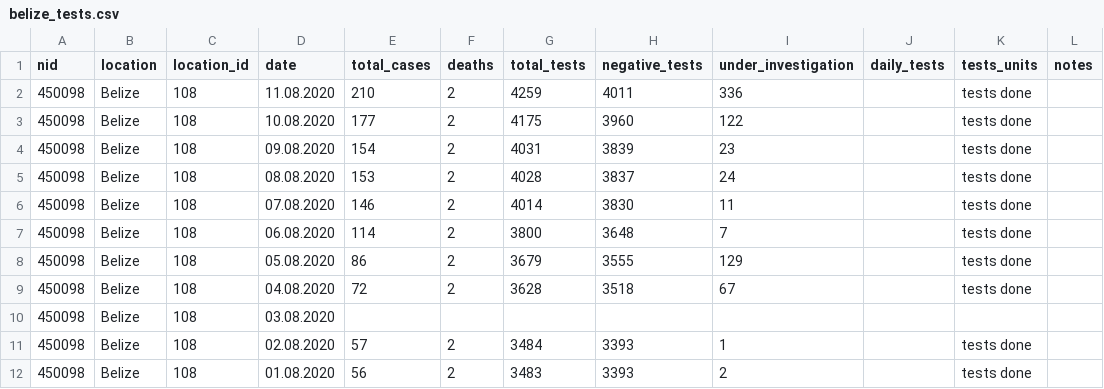
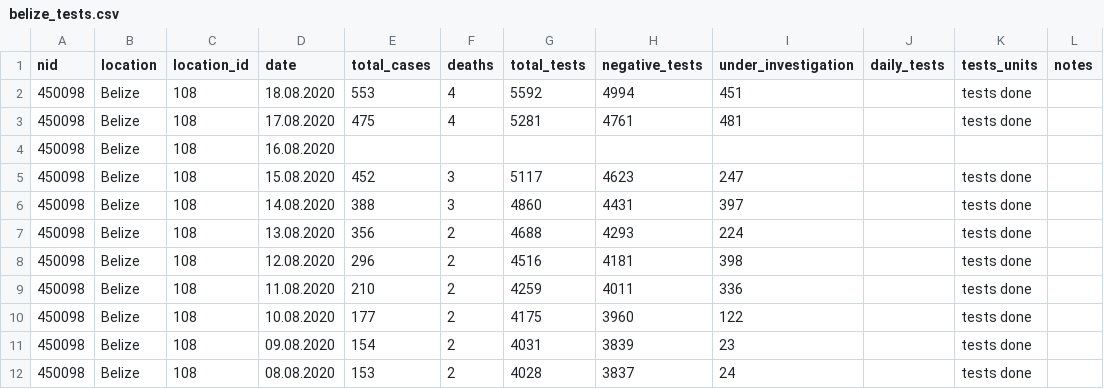
Before and after one commit to beoutbreakprepared/nCoV2019, a CSV file: testing/data/belize_tests.csv, drawn as a sheet; only a part is shown; the shorter side is filled out with more unchanged rows.

```diff
--- a/testing/data/belize_tests.csv
+++ b/testing/data/belize_tests.csv
@@ -1,2 +1,9 @@
 nid,location,location_id,date,total_cases,deaths,total_tests,negative_tests,under_investigation,daily_tests,tests_units,notes
+450098,Belize,108,18.08.2020,553,4,5592,4994,451,,tests done,
+450098,Belize,108,17.08.2020,475,4,5281,4761,481,,tests done,
+450098,Belize,108,16.08.2020,,,,,,,,
+450098,Belize,108,15.08.2020,452,3,5117,4623,247,,tests done,
+450098,Belize,108,14.08.2020,388,3,4860,4431,397,,tests done,
+450098,Belize,108,13.08.2020,356,2,4688,4293,224,,tests done,
+450098,Belize,108,12.08.2020,296,2,4516,4181,398,,tests done,
 450098,Belize,108,11.08.2020,210,2,4259,4011,336,,tests done,
```
Also changed, not shown: testing/data/cyprus_tests.csv, testing/data/lebanon_tests.csv, 3 other files.
